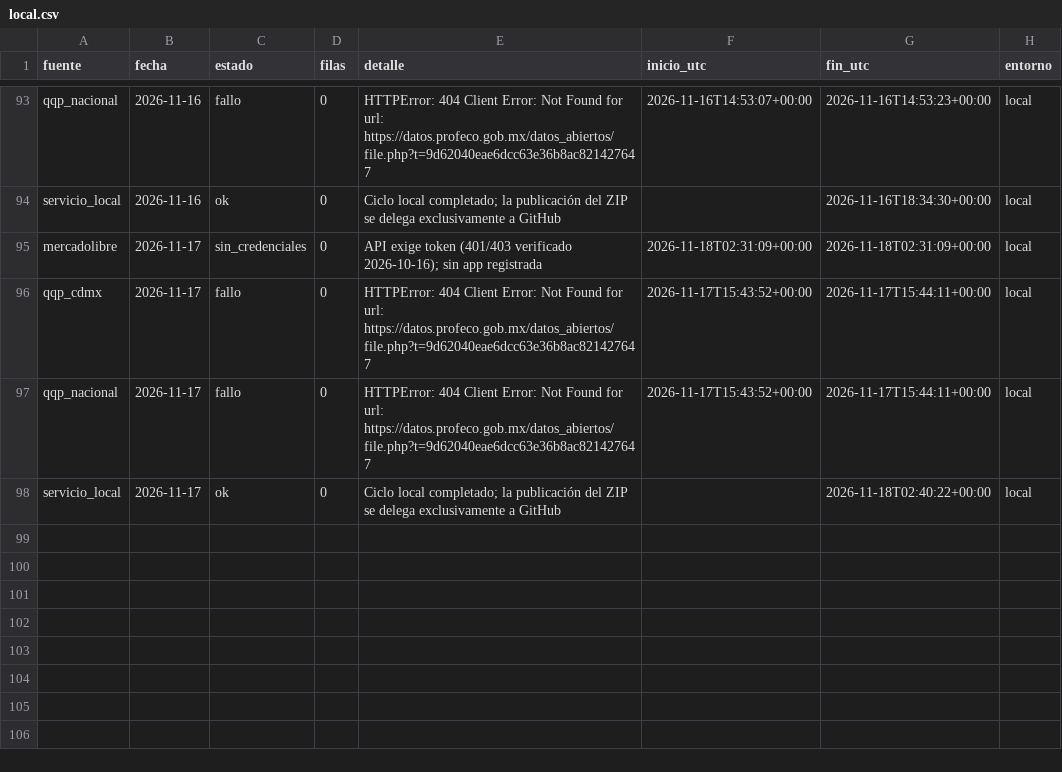
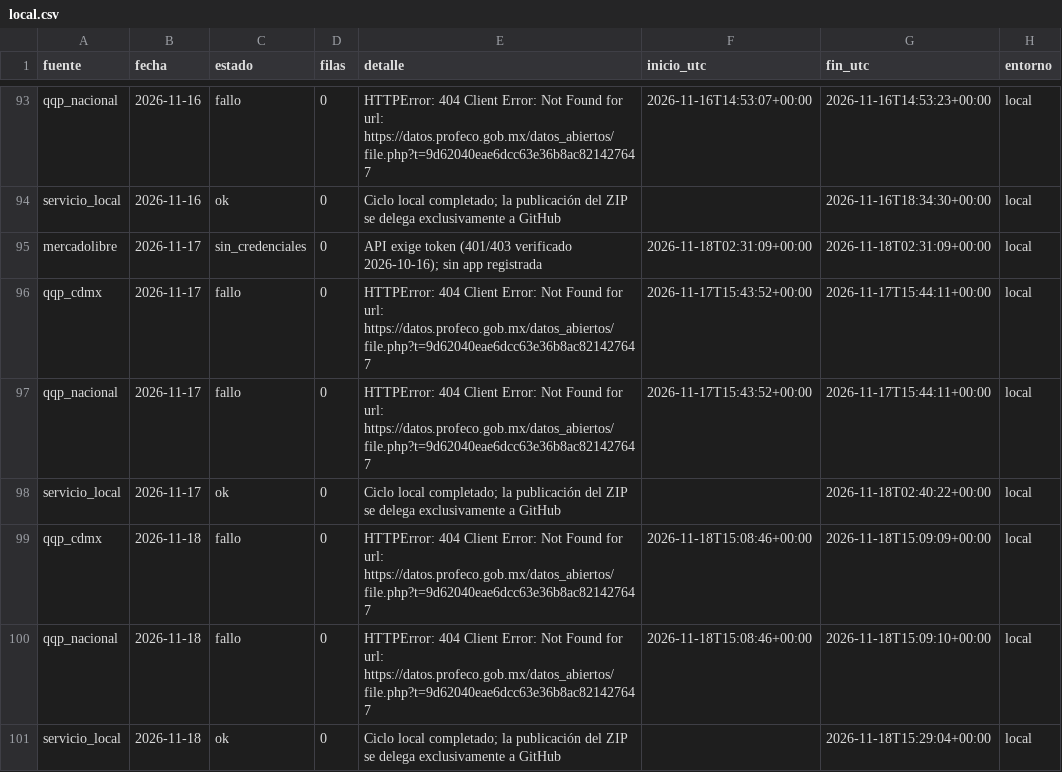
Before and after one commit to d1512pb/sconto-reale-o-falso, a CSV file: data/estado/local.csv, drawn as a sheet; only a part is shown, gaps mark what is left out.

Commit message:
datos: respaldo local aislado 2026-11-18

```diff
--- a/data/estado/local.csv
+++ b/data/estado/local.csv
@@ -98 +98,4 @@ qqp_nacional,2026-11-17,fallo,0,HTTPError: 404 Client Error: Not Found for url:
 servicio_local,2026-11-17,ok,0,Ciclo local completado; la publicación del ZIP se delega exclusivamente a GitHub,,2026-11-18T02:40:22+00:00,local
+qqp_cdmx,2026-11-18,fallo,0,HTTPError: 404 Client Error: Not Found for url: https://datos.profeco.gob.mx/datos_abiertos/file.php?t=9d62040eae6dcc63e36b8ac821427647,2026-11-18T15:08:46+00:00,2026-11-18T15:09:09+00:00,local
+qqp_nacional,2026-11-18,fallo,0,HTTPError: 404 Client Error: Not Found for url: https://datos.profeco.gob.mx/datos_abiertos/file.php?t=9d62040eae6dcc63e36b8ac821427647,2026-11-18T15:08:46+00:00,2026-11-18T15:09:10+00:00,local
+servicio_local,2026-11-18,ok,0,Ciclo local completado; la publicación del ZIP se delega exclusivamente a GitHub,,2026-11-18T15:29:04+00:00,local
```
Also changed, not shown: 1 other file.
